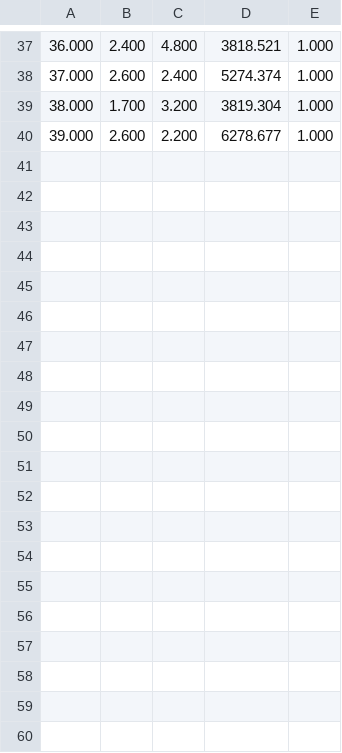
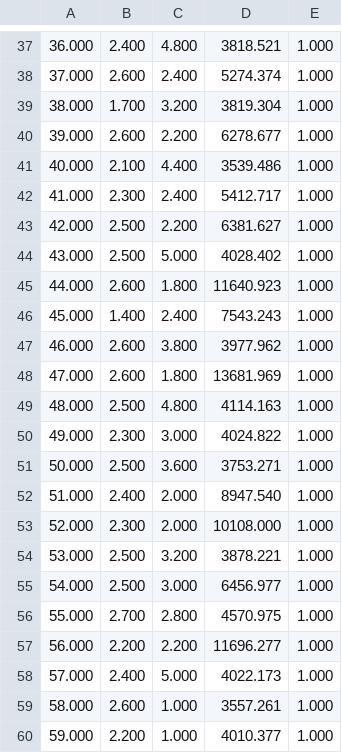
Before and after one commit to akashlevy/NI-RRAM-Test-Setup, a CSV file: form_sweep.csv, drawn as a sheet; only a part is shown, gaps mark what is left out.

```diff
--- a/form_sweep.csv
+++ b/form_sweep.csv
@@ -40 +40,21 @@
 39.000	2.600	2.200	6278.677	1.000
+40.000	2.100	4.400	3539.486	1.000
+41.000	2.300	2.400	5412.717	1.000
+42.000	2.500	2.200	6381.627	1.000
+43.000	2.500	5.000	4028.402	1.000
+44.000	2.600	1.800	11640.923	1.000
+45.000	1.400	2.400	7543.243	1.000
+46.000	2.600	3.800	3977.962	1.000
+47.000	2.600	1.800	13681.969	1.000
+48.000	2.500	4.800	4114.163	1.000
+49.000	2.300	3.000	4024.822	1.000
+50.000	2.500	3.600	3753.271	1.000
+51.000	2.400	2.000	8947.540	1.000
+52.000	2.300	2.000	10108.000	1.000
+53.000	2.500	3.200	3878.221	1.000
+54.000	2.500	3.000	6456.977	1.000
+55.000	2.700	2.800	4570.975	1.000
+56.000	2.200	2.200	11696.277	1.000
+57.000	2.400	5.000	4022.173	1.000
+58.000	2.600	1.000	3557.261	1.000
+59.000	2.200	1.000	4010.377	1.000
```
Also changed, not shown: prereset.csv, preresetpostread.csv, 1 other file.
